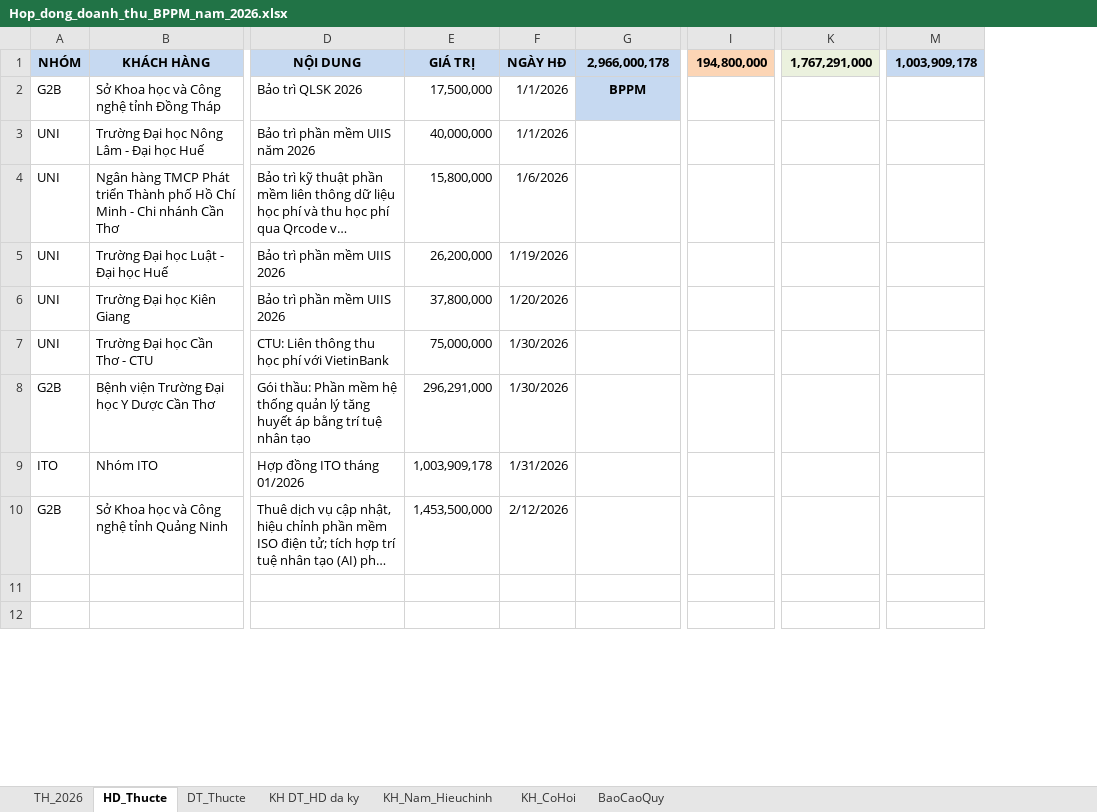
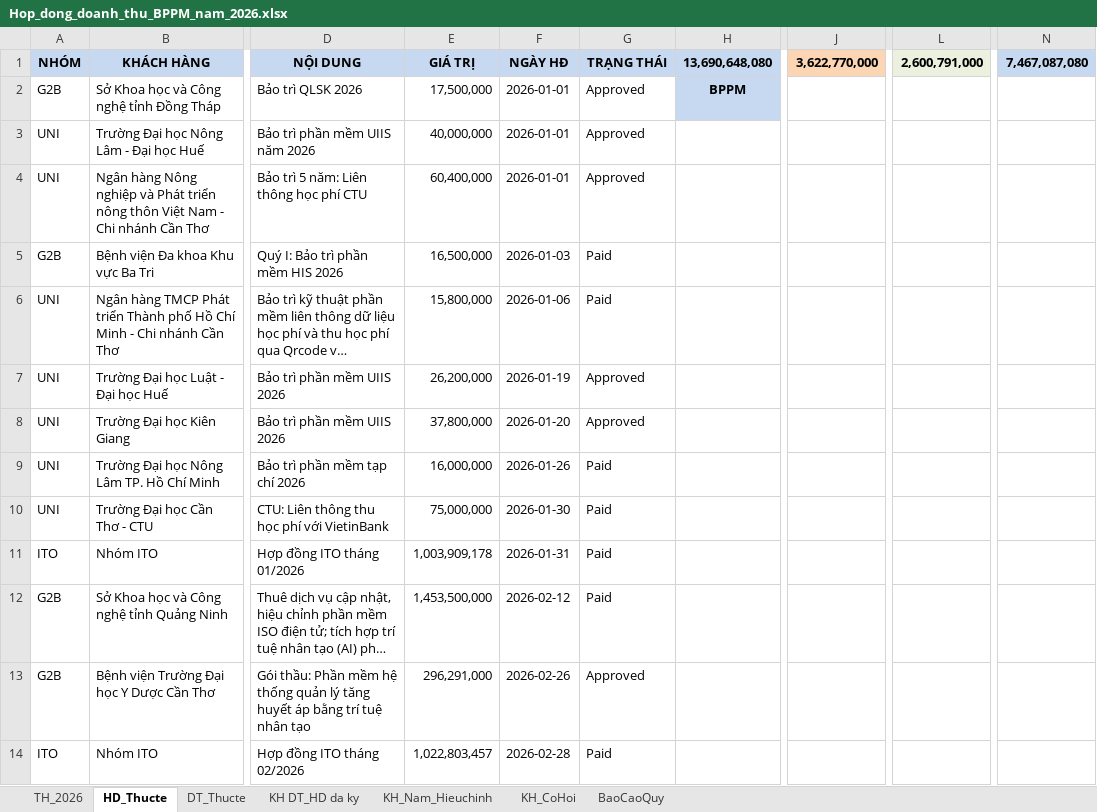
Before and after one commit to hieubkbk10-hue/excel_anh_nhan, an Excel workbook: public/Hop_dong_doanh_thu_BPPM_nam_2026.xlsx, sheet HD_Thucte, drawn as a sheet; only a part is shown, gaps mark what is left out; long unchanged cells end in …; values as stored, in another font and other column widths than the file's, no borders; charts and pictures not drawn; removed rows and columns are numbered as before the commit, all else as after; rows hold the shown columns only; the diff covers the shown part only; the diff names each change by its address in the sheet, - before the commit and + after, or states it on an @@ line.

Commit message:
feat: phân tách cơ hội doanh thu, chuẩn hóa màu theo nhóm, cảnh báo hết hạn hợp đồng, ghi chú & nổi bật

```diff
--- a/public/Hop_dong_doanh_thu_BPPM_nam_2026.xlsx (sheet HD_Thucte)
+++ b/public/Hop_dong_doanh_thu_BPPM_nam_2026.xlsx (sheet HD_Thucte)
-column F (NGÀY HĐ), rows 2-7: 1/1/2026 | 1/1/2026 | 1/6/2026 | 1/19/2026 | 1/20/2026 | 1/30/2026; rows 9-10: 1/31/2026 | 2/12/2026
+column F (NGÀY HĐ), rows 2-3: 2026-01-01 | 2026-01-01; rows 6-8: 2026-01-06 | 2026-01-19 | 2026-01-20; rows 10-14: 2026-01-30 | 2026-01-31 | 2026-02-12 | 2026-02-26 | 2026-02-28
+column G (TRẠNG THÁI), rows 2-3: Approved | Approved; rows 6-8: Paid | Approved | Approved; rows 10-14: Paid | Paid | Paid | Approved | Paid
-column I (194,800,000), empty
+column J (3,622,770,000), empty
-column K (1,767,291,000), empty
+column L (2,600,791,000), empty
-column M (1,003,909,178), empty
+column N (7,467,087,080), empty
-H1: 2,966,000,178
+H1: 13,690,648,080
+row 4: UNI | Ngân hàng Nông nghiệp và Phát triển nông thôn Việt Nam - Chi nhánh Cần Thơ | Bảo trì 5 năm: Liên thông học phí CTU | 60,400,000 | 2026-01-01 | Approved
+row 5: G2B | Bệnh viện Đa khoa Khu vực Ba Tri | Quý I: Bảo trì phần mềm HIS 2026 | 16,500,000 | 2026-01-03 | Paid
+row 9: UNI | Trường Đại học Nông Lâm TP. Hồ Chí Minh | Bảo trì phần mềm tạp chí 2026 | 16,000,000 | 2026-01-26 | Paid
-row 8: G2B | Bệnh viện Trường Đại học Y Dược Cần Thơ | Gói thầu: Phần mềm hệ thống quản lý tăng huyết áp bằng trí tuệ nhân tạo | 296,291,000 | 1/30/2026
-row 13: (empty)
+row 13: G2B | Bệnh viện Trường Đại học Y Dược Cần Thơ | Gói thầu: Phần mềm hệ thống quản lý tăng huyết áp bằng trí tuệ nhân tạo | 296,291,000 | 2026-02-26 | Approved
-row 14: (empty)
+row 14: ITO | Nhóm ITO | Hợp đồng ITO tháng 02/2026 | 1,022,803,457 | 2026-02-28 | Paid
```
Also changed, not shown: 210 edited cells elsewhere in this sheet, sheet KH_CoHoi, sheet DT_Thucte, sheet KH_Nam_Hieuchinh, sheet TH_2026, sheet BaoCaoQuy, sheet KH DT_HD da ky, formulas that keep their value, charts or pictures, 17 other files.
